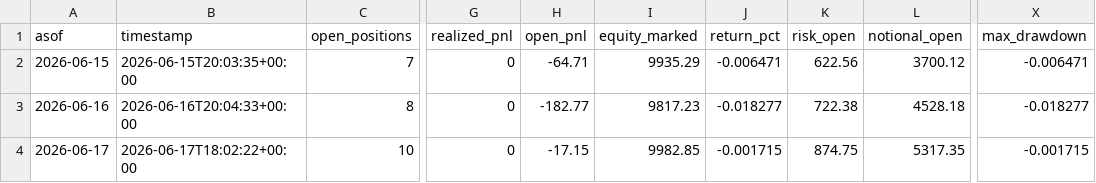
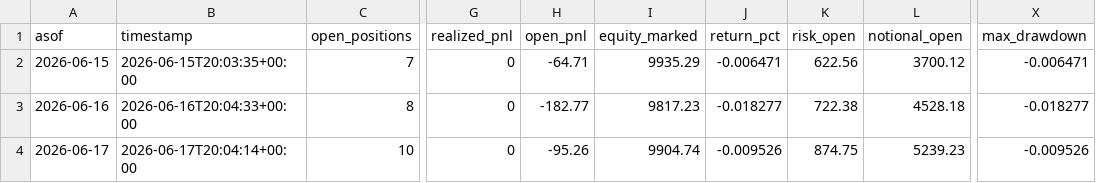
Before and after one commit to vmossini/radar-dashboard, a CSV file: trade_agent_daily_metrics.csv, drawn as a sheet; only a part is shown, gaps mark what is left out; the diff names each change by its address in the sheet, - before the commit and + after, or states it on an @@ line.

```diff
--- a/trade_agent_daily_metrics.csv
+++ b/trade_agent_daily_metrics.csv
-B4 (timestamp): 2026-06-17T18:02:22+00:00
+B4 (timestamp): 2026-06-17T20:04:14+00:00
-H4 (open_pnl): -17.15
+H4 (open_pnl): -95.26
-I4 (equity_marked): 9982.85
+I4 (equity_marked): 9904.74
-J4 (return_pct): -0.001715
+J4 (return_pct): -0.009526
-L4 (notional_open): 5317.35
+L4 (notional_open): 5239.23
-X4 (max_drawdown): -0.001715
+X4 (max_drawdown): -0.009526
```
Also changed, not shown: latest_all_leaders.csv, latest_ticker_history.csv, 5 other files.
